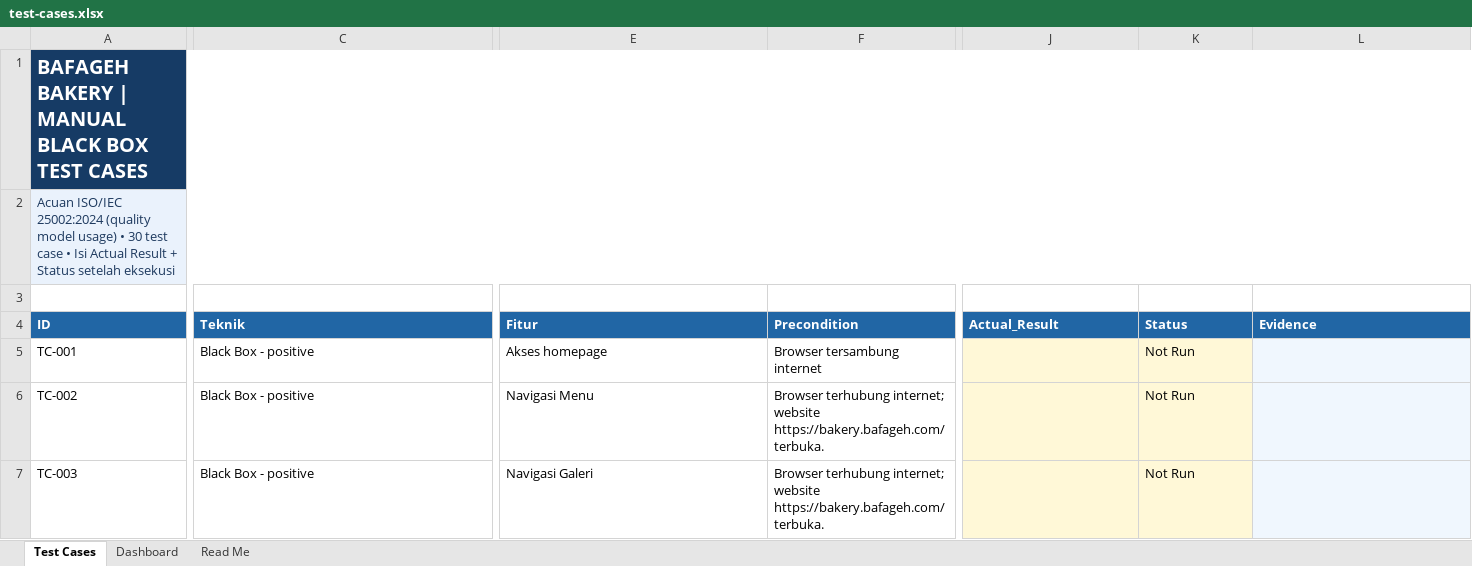
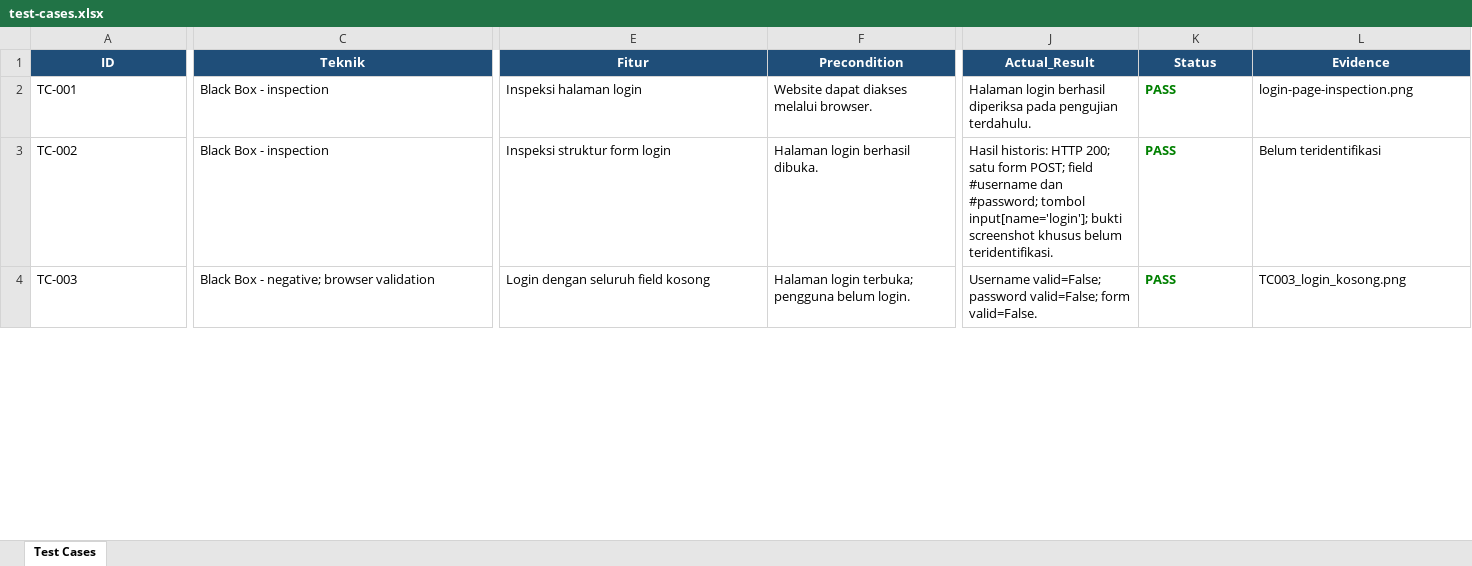
Before and after one commit to kira155/TestingQA-Kelompok1, an Excel workbook: test-cases/test-cases.xlsx, sheet Test Cases, drawn as a sheet; only a part is shown, gaps mark what is left out; values as stored, in another font and other column widths than the file's, no borders; conditional formats and table styles not drawn; removed rows and columns are numbered as before the commit, all else as after; rows hold the shown columns only; the diff covers the shown part only; the diff names each change by its address in the sheet, - before the commit and + after, or states it on an @@ line.

Commit message:
test: update actual QA test cases
Memperbarui test cases berdasarkan 30 skenario pengujian aplikasi Cleaning Service Stock Management menggunakan Playwright dan pytest.

```diff
--- a/test-cases/test-cases.xlsx (sheet Test Cases)
+++ b/test-cases/test-cases.xlsx (sheet Test Cases)
-sheet tab: Dashboard
-sheet tab: Read Me
-row 1: BAFAGEH BAKERY | MANUAL BLACK BOX TEST CASES
-row 2: Acuan ISO/IEC 25002:2024 (quality model usage) • 30 test case • Isi Actual Result + Status setelah eksekusi
-row 3: (empty)
@@ A1:L1 fill: #2166A5 → #1F4E79, alignment: left → center @@
-C2:C3 (Teknik): Black Box - positive
+C2:C3 (Teknik): Black Box - inspection
-E2 (Fitur): Akses homepage
+E2 (Fitur): Inspeksi halaman login
-F2 (Precondition): Browser tersambung internet
+F2 (Precondition): Website dapat diakses melalui browser.
-J2 (Actual_Result): (empty)
+J2 (Actual_Result): Halaman login berhasil diperiksa pada pengujian terdahulu.
-J2:K4 fill: #FFF8D7
+J2:K4 fill: none
-K2:K4 (Status): Not Run
+K2:K4 (Status): PASS
@@ K2:K4 bold: off → on, text colour: black → #008000 @@
-L2 (Evidence): (empty)
+L2 (Evidence): login-page-inspection.png
-L2:L4 fill: #F0F7FE
+L2:L4 fill: none
-E3 (Fitur): Navigasi Menu
+E3 (Fitur): Inspeksi struktur form login
-F3 (Precondition): Browser terhubung internet; website https://bakery.bafageh.com/ terbuka.
+F3 (Precondition): Halaman login berhasil dibuka.
-J3 (Actual_Result): (empty)
+J3 (Actual_Result): Hasil historis: HTTP 200; satu form POST; field #username dan #password; tombol input[name='login']; bukti screenshot khusus belum teridentifikasi.
-L3 (Evidence): (empty)
+L3 (Evidence): Belum teridentifikasi
-C4 (Teknik): Black Box - positive
+C4 (Teknik): Black Box - negative; browser validation
-E4 (Fitur): Navigasi Galeri
+E4 (Fitur): Login dengan seluruh field kosong
-F4 (Precondition): Browser terhubung internet; website https://bakery.bafageh.com/ terbuka.
+F4 (Precondition): Halaman login terbuka; pengguna belum login.
-J4 (Actual_Result): (empty)
+J4 (Actual_Result): Username valid=False; password valid=False; form valid=False.
-L4 (Evidence): (empty)
+L4 (Evidence): TC003_login_kosong.png
```
Also changed, not shown: 331 edited cells and cell formats elsewhere in this sheet, 1 other file.
